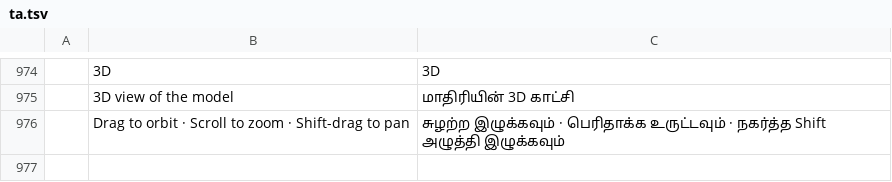
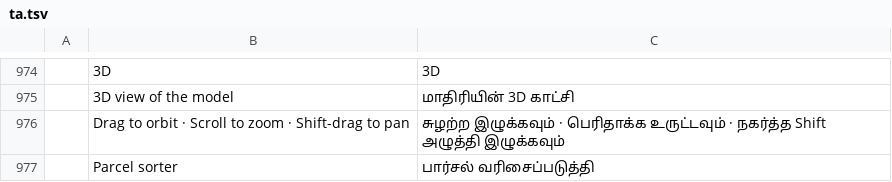
Before and after one commit to helenkwok/StochCraft, a TSV file: i18n/ta.tsv, drawn as a sheet; only a part is shown, gaps mark what is left out; the diff names each change by its address in the sheet, - before the commit and + after, or states it on an @@ line.

```diff
--- a/i18n/ta.tsv
+++ b/i18n/ta.tsv
+row 977:  | Parcel sorter | பார்சல் வரிசைப்படுத்தி
```
Also changed, not shown: i18n/bn.tsv, i18n/ka.tsv, 44 other files.
